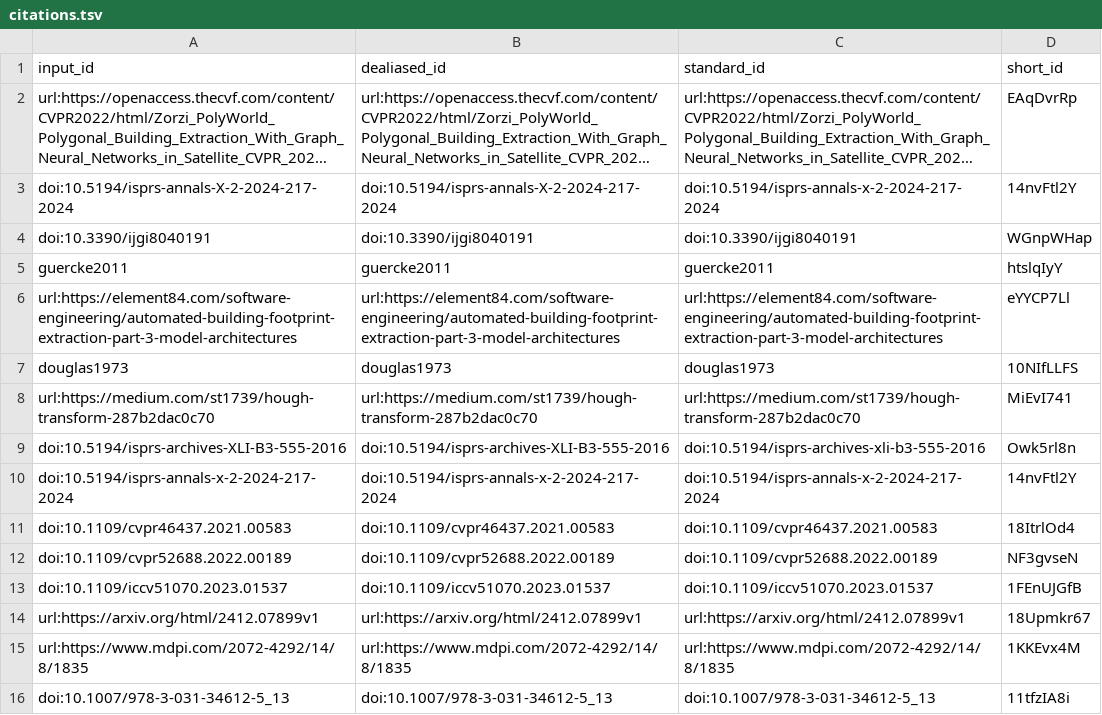
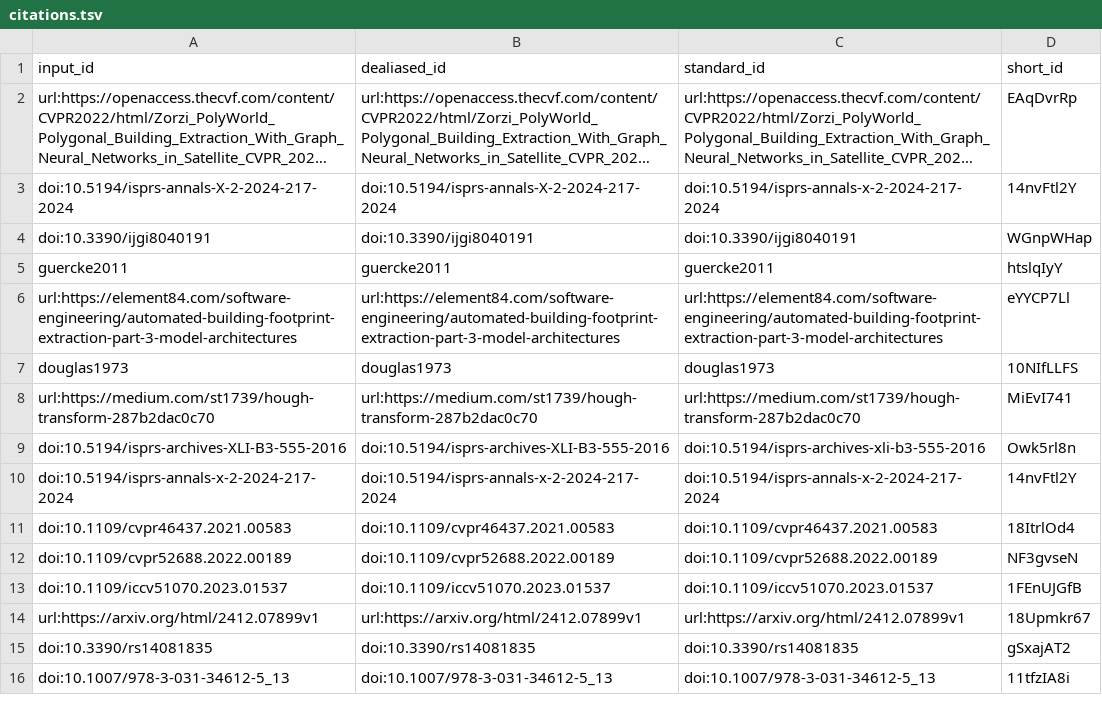
Before and after one commit to kshitijrajsharma/building-regularization-research, a TSV file: citations.tsv, drawn as a sheet; long unchanged cells end in ….

Commit message:
Update doi link for RGAN instead of mdpi [ci skip]
This build is based on
https://github.com/kshitijrajsharma/building-regularization-research/commit/f7e703da08876f91e1cff9f1978869eb33dd619f.

This commit was created by the following CI build and job:
https://github.com/kshitijrajsharma/building-regularization-research/commit/f7e703da08876f91e1cff9f1978869eb33dd619f/checks
https://github.com/kshitijrajsharma/building-regularization-research/actions/runs/15414243830

```diff
--- a/citations.tsv
+++ b/citations.tsv
@@ -14,3 +14,3 @@ doi:10.1109/iccv51070.2023.01537	doi:10.1109/iccv51070.2023.01537	doi:10.1109/ic
 url:https://arxiv.org/html/2412.07899v1	url:https://arxiv.org/html/2412.07899v1	url:https://arxiv.org/html/2412.07899v1	18Upmkr67
-url:https://www.mdpi.com/2072-4292/14/8/1835	url:https://www.mdpi.com/2072-4292/14/8/1835	url:https://www.mdpi.com/2072-4292/14/8/1835	1KKEvx4M
+doi:10.3390/rs14081835	doi:10.3390/rs14081835	doi:10.3390/rs14081835	gSxajAT2
 doi:10.1007/978-3-031-34612-5_13	doi:10.1007/978-3-031-34612-5_13	doi:10.1007/978-3-031-34612-5_13	11tfzIA8i
```
Also changed, not shown: 6 other files.
